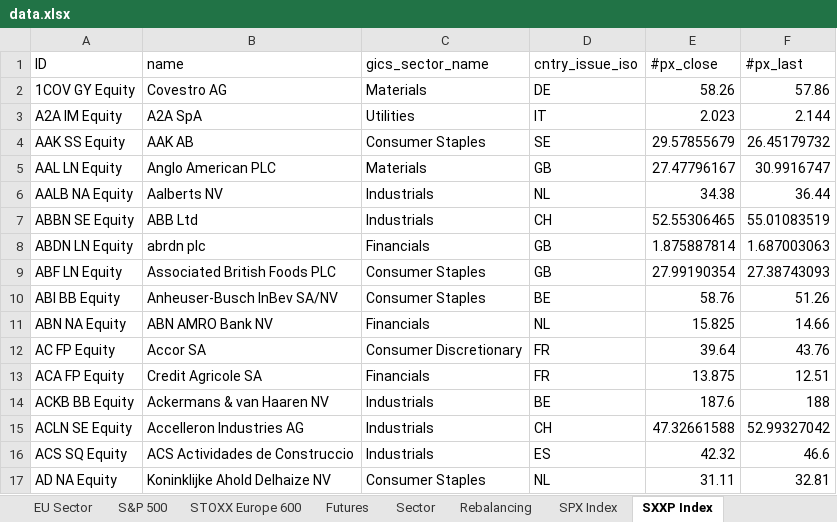
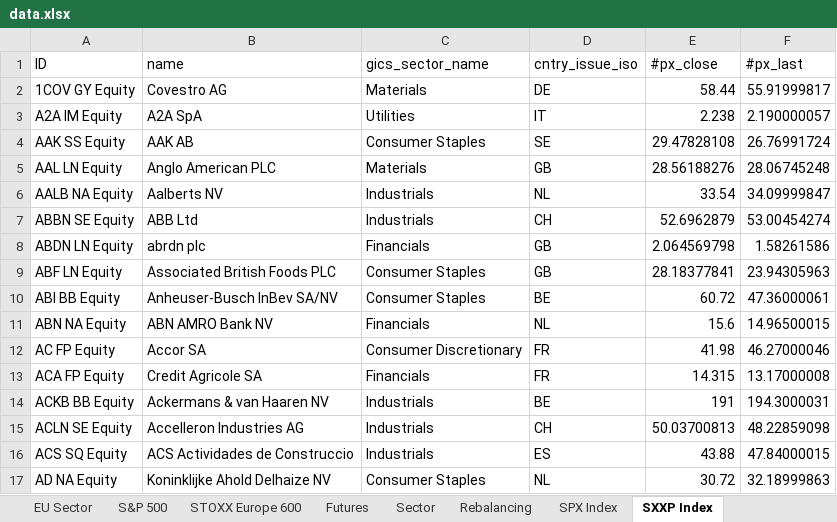
Before and after one commit to ssymhoven/drawdown-rsik, an Excel workbook: data.xlsx, sheet SXXP Index, drawn as a sheet; only a part is shown; values as stored, in another font and other column widths than the file's, no borders; the diff covers the shown part only; the diff names each change by its address in the sheet, - before the commit and + after, or states it on an @@ line.

```diff
--- a/data.xlsx (sheet SXXP Index)
+++ b/data.xlsx (sheet SXXP Index)
-E2 (#px_close): 58.26
+E2 (#px_close): 58.44
-F2 (#px_last): 57.86
+F2 (#px_last): 55.91999817
-E3 (#px_close): 2.023
+E3 (#px_close): 2.238
-F3 (#px_last): 2.144
+F3 (#px_last): 2.190000057
-E4 (#px_close): 29.57855679
+E4 (#px_close): 29.47828108
-F4 (#px_last): 26.45179732
+F4 (#px_last): 26.76991724
-E5 (#px_close): 27.47796167
+E5 (#px_close): 28.56188276
-F5 (#px_last): 30.9916747
+F5 (#px_last): 28.06745248
-E6 (#px_close): 34.38
+E6 (#px_close): 33.54
-F6 (#px_last): 36.44
+F6 (#px_last): 34.09999847
-E7 (#px_close): 52.55306465
+E7 (#px_close): 52.6962879
-F7 (#px_last): 55.01083519
+F7 (#px_last): 53.00454274
-E8 (#px_close): 1.875887814
+E8 (#px_close): 2.064569798
-F8 (#px_last): 1.687003063
+F8 (#px_last): 1.58261586
-E9 (#px_close): 27.99190354
+E9 (#px_close): 28.18377841
-F9 (#px_last): 27.38743093
+F9 (#px_last): 23.94305963
-E10 (#px_close): 58.76
+E10 (#px_close): 60.72
-F10 (#px_last): 51.26
+F10 (#px_last): 47.36000061
-E11 (#px_close): 15.825
+E11 (#px_close): 15.6
-F11 (#px_last): 14.66
+F11 (#px_last): 14.96500015
-E12 (#px_close): 39.64
+E12 (#px_close): 41.98
-F12 (#px_last): 43.76
+F12 (#px_last): 46.27000046
-E13 (#px_close): 13.875
+E13 (#px_close): 14.315
-F13 (#px_last): 12.51
+F13 (#px_last): 13.17000008
-E14 (#px_close): 187.6
+E14 (#px_close): 191
-F14 (#px_last): 188
+F14 (#px_last): 194.3000031
-E15 (#px_close): 47.32661588
+E15 (#px_close): 50.03700813
-F15 (#px_last): 52.99327042
+F15 (#px_last): 48.22859098
-E16 (#px_close): 42.32
+E16 (#px_close): 43.88
-F16 (#px_last): 46.6
+F16 (#px_last): 47.84000015
-E17 (#px_close): 31.11
+E17 (#px_close): 30.72
-F17 (#px_last): 32.81
+F17 (#px_last): 32.18999863
```
Also changed, not shown: 1168 edited cells elsewhere in this sheet, sheet STOXX Europe 600, sheet S&P 500, sheet Futures, sheet Stocks, sheet Funds, sheet SPX Index, 5 more sheets, formulas that keep their value.
